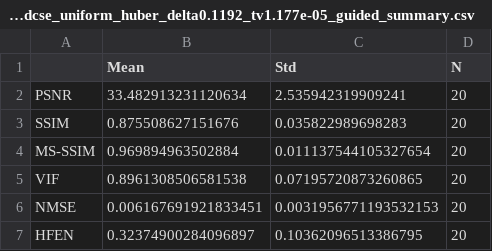
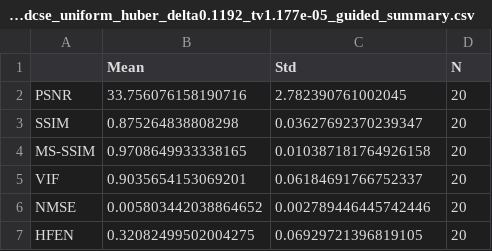
Before and after one commit to itaipasternak-cloud/ConvDeconv-MRI-project, a CSV file: results/kavg_batch20_convdecoder_dcse_uniform_huber_delta0.1192_tv1.177e-05_guided_summary.csv, drawn as a sheet.

```diff
--- a/results/kavg_batch20_convdecoder_dcse_uniform_huber_delta0.1192_tv1.177e-05_guided_summary.csv
+++ b/results/kavg_batch20_convdecoder_dcse_uniform_huber_delta0.1192_tv1.177e-05_guided_summary.csv
@@ -1,7 +1,7 @@
 ,Mean,Std,N
-PSNR,33.482913231120634,2.535942319909241,20
-SSIM,0.875508627151676,0.035822989698283,20
-MS-SSIM,0.969894963502884,0.011137544105327654,20
-VIF,0.8961308506581538,0.07195720873260865,20
-NMSE,0.006167691921833451,0.0031956771193532153,20
-HFEN,0.32374900284096897,0.10362096513386795,20
+PSNR,33.756076158190716,2.782390761002045,20
+SSIM,0.875264838808298,0.03627692370239347,20
+MS-SSIM,0.9708649933338165,0.010387181764926158,20
+VIF,0.9035654153069201,0.06184691766752337,20
+NMSE,0.005803442038864652,0.002789446445742446,20
+HFEN,0.32082499502004275,0.06929721396819105,20
```
Also changed, not shown: results/kavg_batch_k3_convdecoder_dcse_uniform_huber_delta0.1192_tv1.177e-05.csv, results/manifest.csv.
